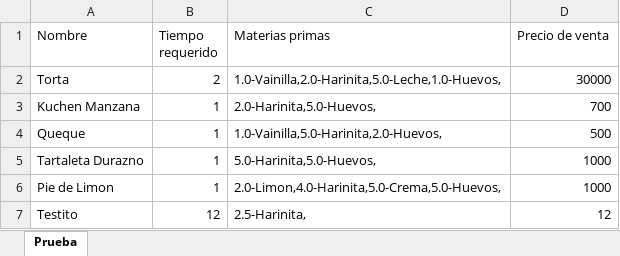
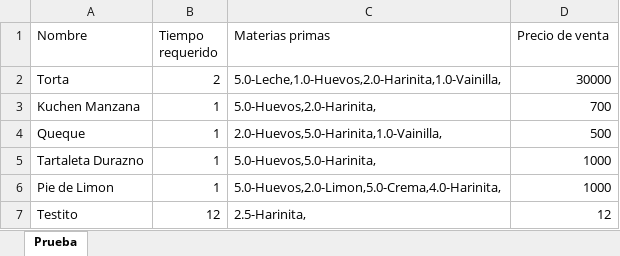
Before and after one commit to javicabrera/laCartaDeNanaYRene, an Excel workbook: Nana&Rene/Productos.xlsx, sheet Prueba, drawn as a sheet; values as stored, in another font and other column widths than the file's, no borders; the diff names each change by its address in the sheet, - before the commit and + after, or states it on an @@ line.

```diff
--- a/Nana&Rene/Productos.xlsx (sheet Prueba)
+++ b/Nana&Rene/Productos.xlsx (sheet Prueba)
-C2 (Materias primas): 1.0-Vainilla,2.0-Harinita,5.0-Leche,1.0-Huevos,
+C2 (Materias primas): 5.0-Leche,1.0-Huevos,2.0-Harinita,1.0-Vainilla,
-C3 (Materias primas): 2.0-Harinita,5.0-Huevos,
+C3 (Materias primas): 5.0-Huevos,2.0-Harinita,
-C4 (Materias primas): 1.0-Vainilla,5.0-Harinita,2.0-Huevos,
+C4 (Materias primas): 2.0-Huevos,5.0-Harinita,1.0-Vainilla,
-C5 (Materias primas): 5.0-Harinita,5.0-Huevos,
+C5 (Materias primas): 5.0-Huevos,5.0-Harinita,
-C6 (Materias primas): 2.0-Limon,4.0-Harinita,5.0-Crema,5.0-Huevos,
+C6 (Materias primas): 5.0-Huevos,2.0-Limon,5.0-Crema,4.0-Harinita,
```
Also changed, not shown: Nana&Rene/Clientes.xlsx, Nana&Rene/MateriasPrimas.xlsx, 13 other files.
